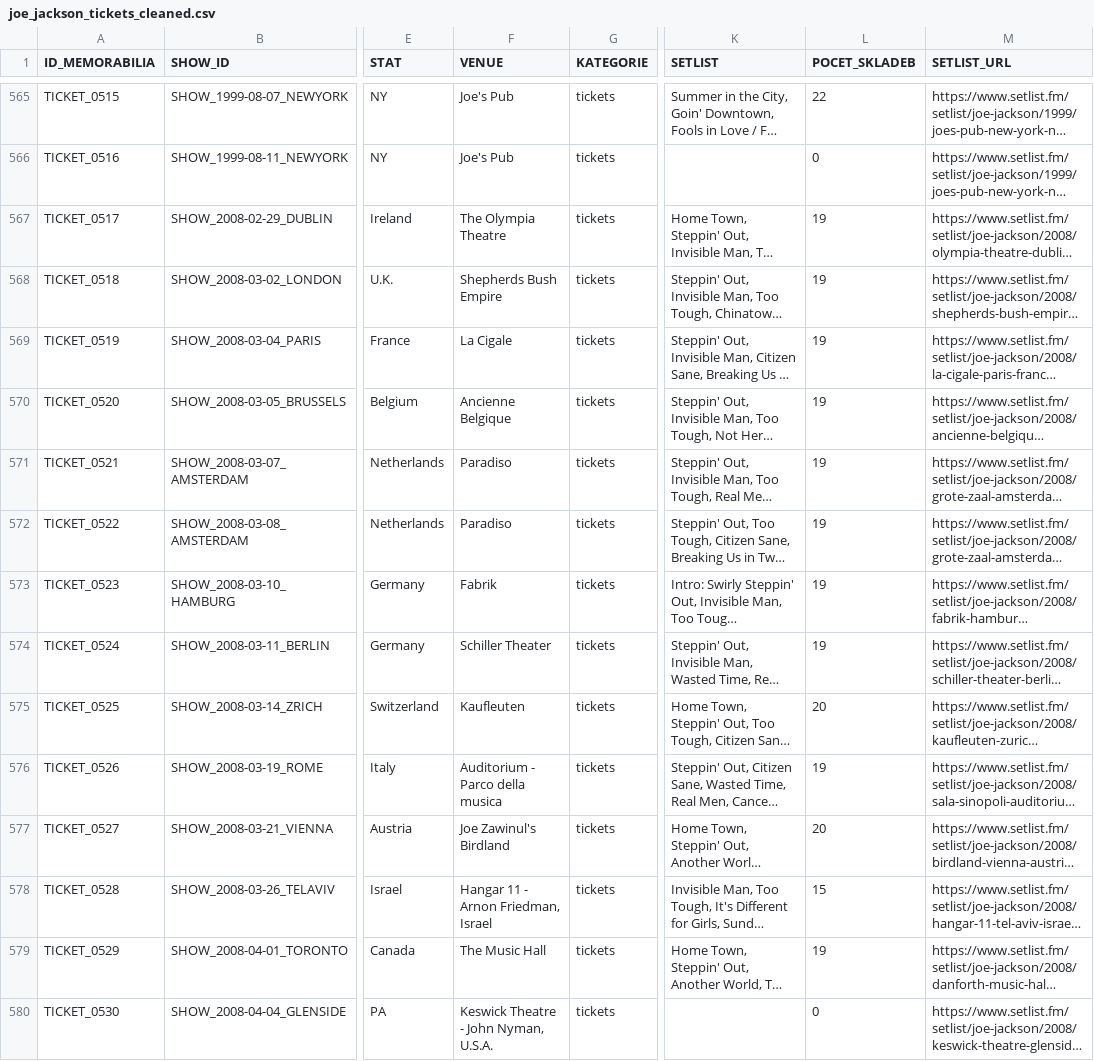
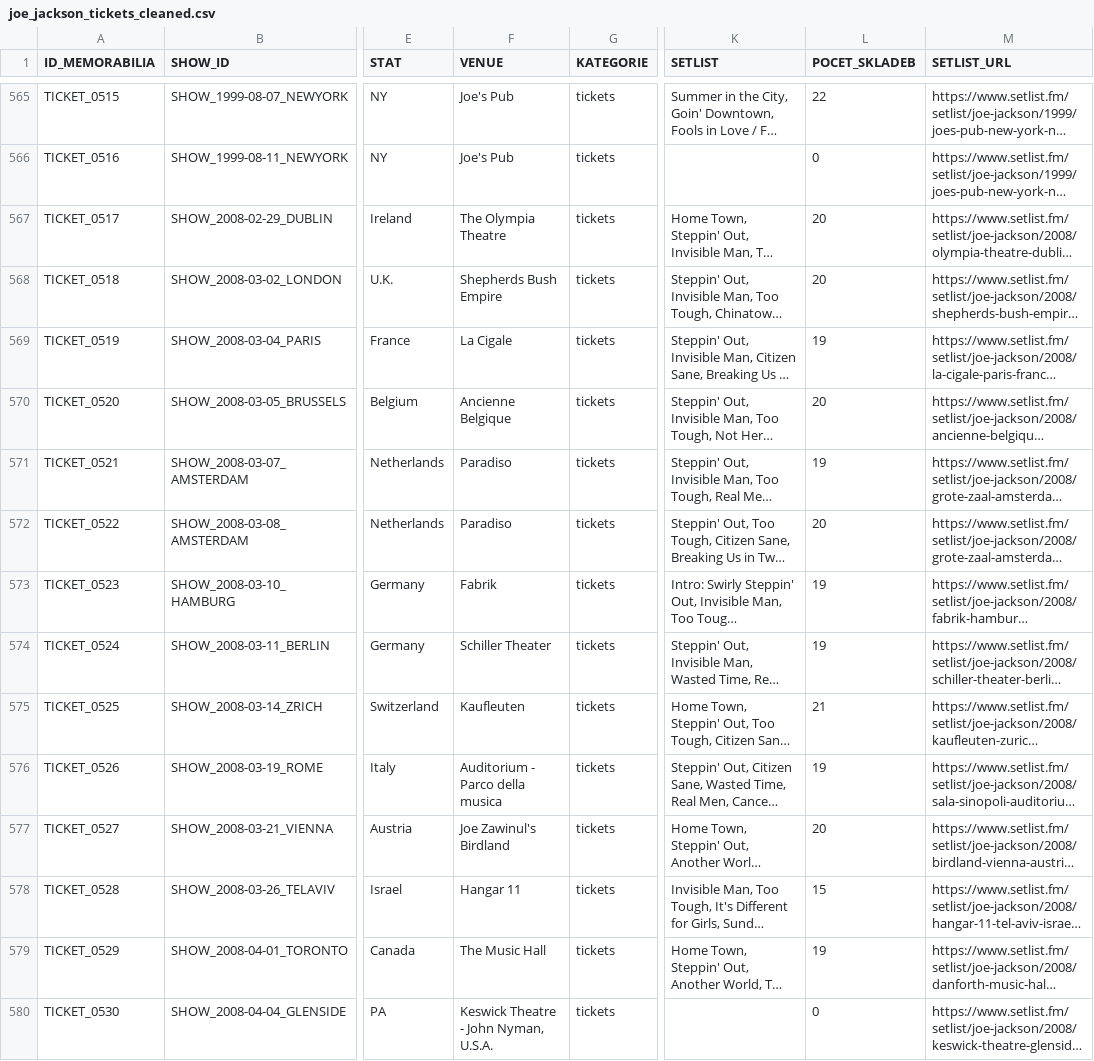
Before and after one commit to 19forever/joe-jackson-tickets, a CSV file: joe_jackson_tickets_cleaned.csv, drawn as a sheet; only a part is shown, gaps mark what is left out; long unchanged cells end in …; the diff names each change by its address in the sheet, - before the commit and + after, or states it on an @@ line.

Commit message:
Update record TICKET_0528 via Web Editor

```diff
--- a/joe_jackson_tickets_cleaned.csv
+++ b/joe_jackson_tickets_cleaned.csv
-L567:L568 (POCET_SKLADEB): 19
+L567:L568 (POCET_SKLADEB): 20
-L570 (POCET_SKLADEB): 19
+L570 (POCET_SKLADEB): 20
-L572 (POCET_SKLADEB): 19
+L572 (POCET_SKLADEB): 20
-L575 (POCET_SKLADEB): 20
+L575 (POCET_SKLADEB): 21
-F578 (VENUE): Hangar 11 - Arnon Friedman, Israel
+F578 (VENUE): Hangar 11
```
